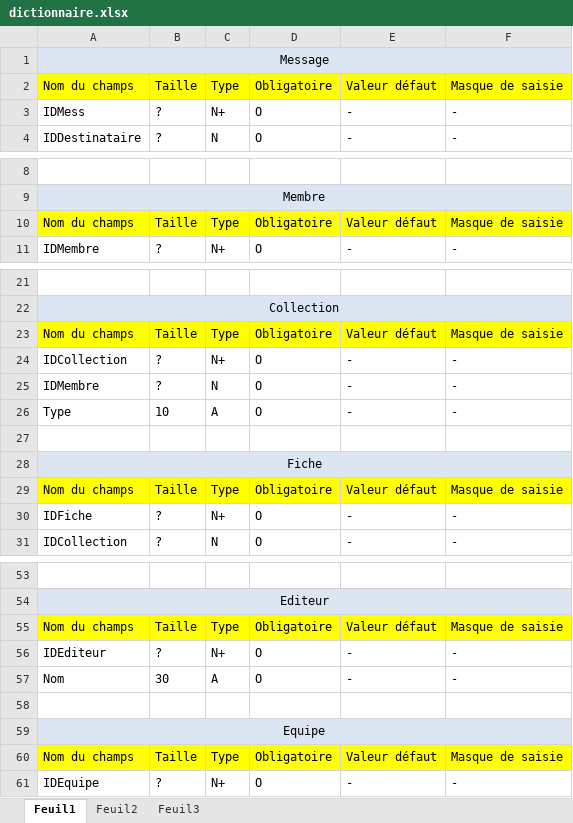
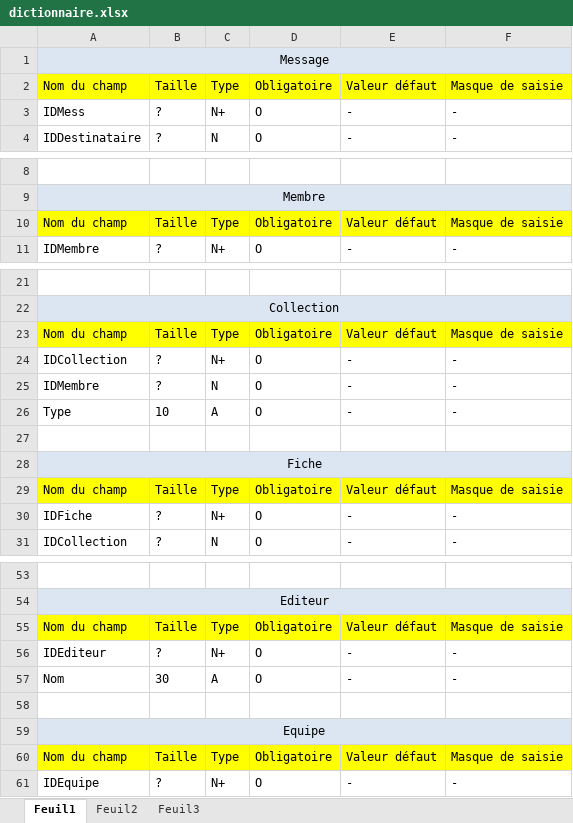
Before and after one commit to krazdax5/HobbyCartes, an Excel workbook: analyse/base de données/dictionnaire de données/dictionnaire.xlsx, sheet Feuil1, drawn as a sheet; only a part is shown, gaps mark what is left out; values as stored, in another font and other column widths than the file's, no borders; the diff covers the shown part only; the diff names each change by its address in the sheet, - before the commit and + after, or states it on an @@ line.

```diff
--- a/analyse/base de données/dictionnaire de données/dictionnaire.xlsx (sheet Feuil1)
+++ b/analyse/base de données/dictionnaire de données/dictionnaire.xlsx (sheet Feuil1)
-A2: Nom du champs
+A2: Nom du champ
-A10: Nom du champs
+A10: Nom du champ
-A23: Nom du champs
+A23: Nom du champ
-A29: Nom du champs
+A29: Nom du champ
-A55: Nom du champs
+A55: Nom du champ
-A60: Nom du champs
+A60: Nom du champ
```
Also changed, not shown: 1 edited cell elsewhere in this sheet, 3 other files.
